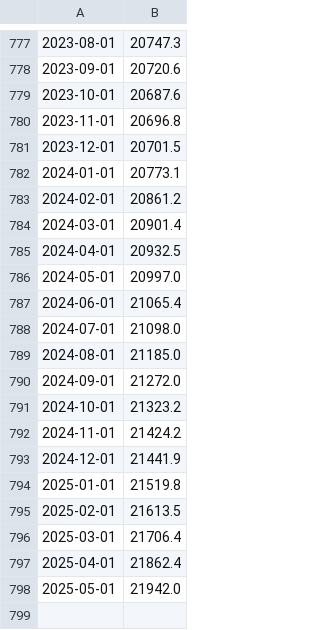
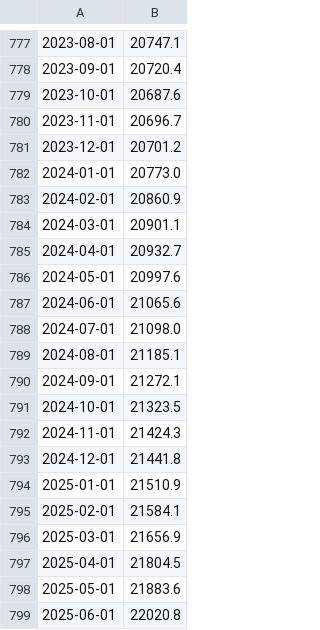
Before and after one commit to Nakash-Ali/finance-and-econ, a CSV file: data/M2.csv, drawn as a sheet; only a part is shown, gaps mark what is left out; the diff covers the shown part only.

```diff
--- a/data/M2.csv
+++ b/data/M2.csv
@@ -777,22 +777,23 @@
-2023-08-01,20747.3
-2023-09-01,20720.6
+2023-08-01,20747.1
+2023-09-01,20720.4
 2023-10-01,20687.6
-2023-11-01,20696.8
-2023-12-01,20701.5
-2024-01-01,20773.1
-2024-02-01,20861.2
-2024-03-01,20901.4
-2024-04-01,20932.5
-2024-05-01,20997.0
-2024-06-01,21065.4
+2023-11-01,20696.7
+2023-12-01,20701.2
+2024-01-01,20773.0
+2024-02-01,20860.9
+2024-03-01,20901.1
+2024-04-01,20932.7
+2024-05-01,20997.6
+2024-06-01,21065.6
 2024-07-01,21098.0
-2024-08-01,21185.0
-2024-09-01,21272.0
-2024-10-01,21323.2
-2024-11-01,21424.2
-2024-12-01,21441.9
-2025-01-01,21519.8
-2025-02-01,21613.5
-2025-03-01,21706.4
-2025-04-01,21862.4
-2025-05-01,21942.0
+2024-08-01,21185.1
+2024-09-01,21272.1
+2024-10-01,21323.5
+2024-11-01,21424.3
+2024-12-01,21441.8
+2025-01-01,21510.9
+2025-02-01,21584.1
+2025-03-01,21656.9
+2025-04-01,21804.5
+2025-05-01,21883.6
+2025-06-01,22020.8
```
Also changed, not shown: 28 edited cells elsewhere in this file, data/M0.csv, data/M1.csv, 14 other files.
